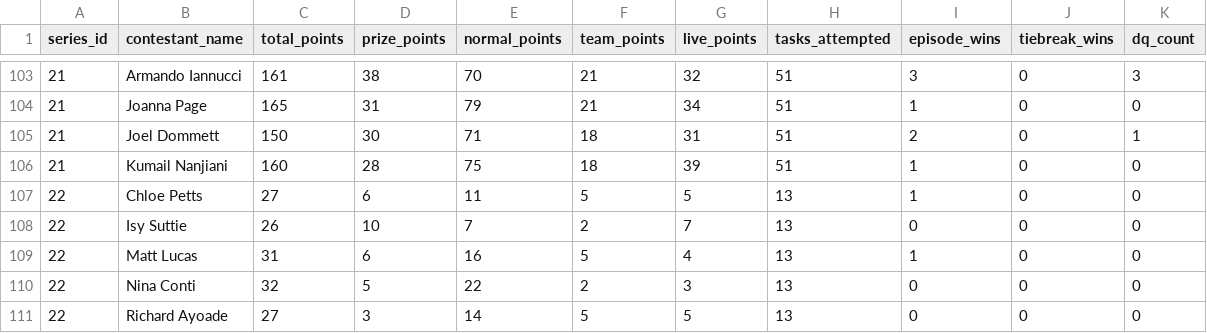
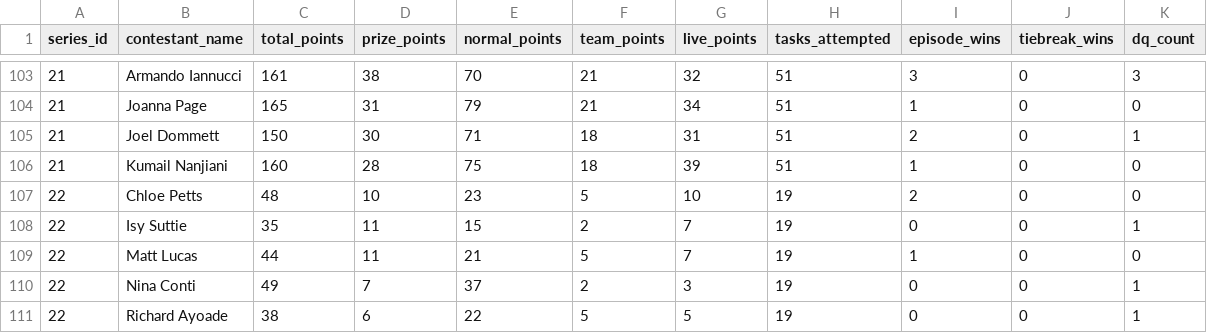
Before and after one commit to garymanleydata/TaskmasterSite, a CSV file: data/series_summary.csv, drawn as a sheet; only a part is shown, gaps mark what is left out.

```diff
--- a/data/series_summary.csv
+++ b/data/series_summary.csv
@@ -106,6 +106,6 @@
 21,Kumail Nanjiani,160,28,75,18,39,51,1,0,0
-22,Chloe Petts,27,6,11,5,5,13,1,0,0
-22,Isy Suttie,26,10,7,2,7,13,0,0,0
-22,Matt Lucas,31,6,16,5,4,13,1,0,0
-22,Nina Conti,32,5,22,2,3,13,0,0,0
-22,Richard Ayoade,27,3,14,5,5,13,0,0,0
+22,Chloe Petts,48,10,23,5,10,19,2,0,0
+22,Isy Suttie,35,11,15,2,7,19,0,0,1
+22,Matt Lucas,44,11,21,5,7,19,1,0,0
+22,Nina Conti,49,7,37,2,3,19,0,0,1
+22,Richard Ayoade,38,6,22,5,5,19,0,0,1
```
Also changed, not shown: data/telemetry.csv, 2 other files.
